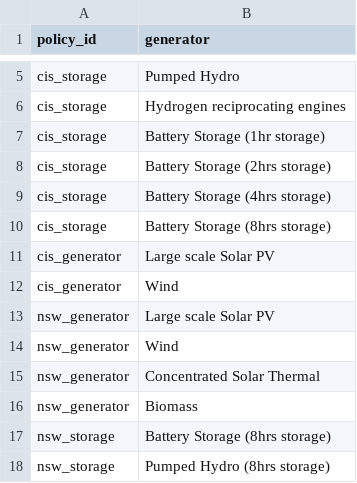
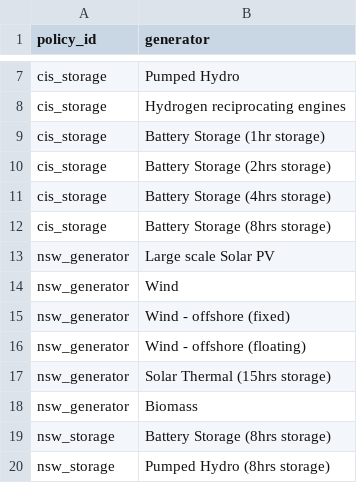
Before and after one commit to Open-ISP/ISPyPSA, a CSV file: src/ispypsa/templater/manually_extracted_template_tables/6.0/policy_generator_types.csv, drawn as a sheet; only a part is shown, gaps mark what is left out; the diff covers the shown part only.

Commit message:
made changes to wind and CST in policy_generator_types

```diff
--- a/src/ispypsa/templater/manually_extracted_template_tables/6.0/policy_generator_types.csv
+++ b/src/ispypsa/templater/manually_extracted_template_tables/6.0/policy_generator_types.csv
@@ -10,7 +12,7 @@ cis_storage,Battery Storage (4hrs storage)
 cis_storage,Battery Storage (8hrs storage)
-cis_generator,Large scale Solar PV
-cis_generator,Wind
 nsw_generator,Large scale Solar PV
 nsw_generator,Wind
-nsw_generator,Concentrated Solar Thermal
+nsw_generator,Wind - offshore (fixed)
+nsw_generator,Wind - offshore (floating)
+nsw_generator,Solar Thermal (15hrs storage)
 nsw_generator,Biomass
```
Also changed, not shown: 8 added rows and 5 edited cells elsewhere in this file.
